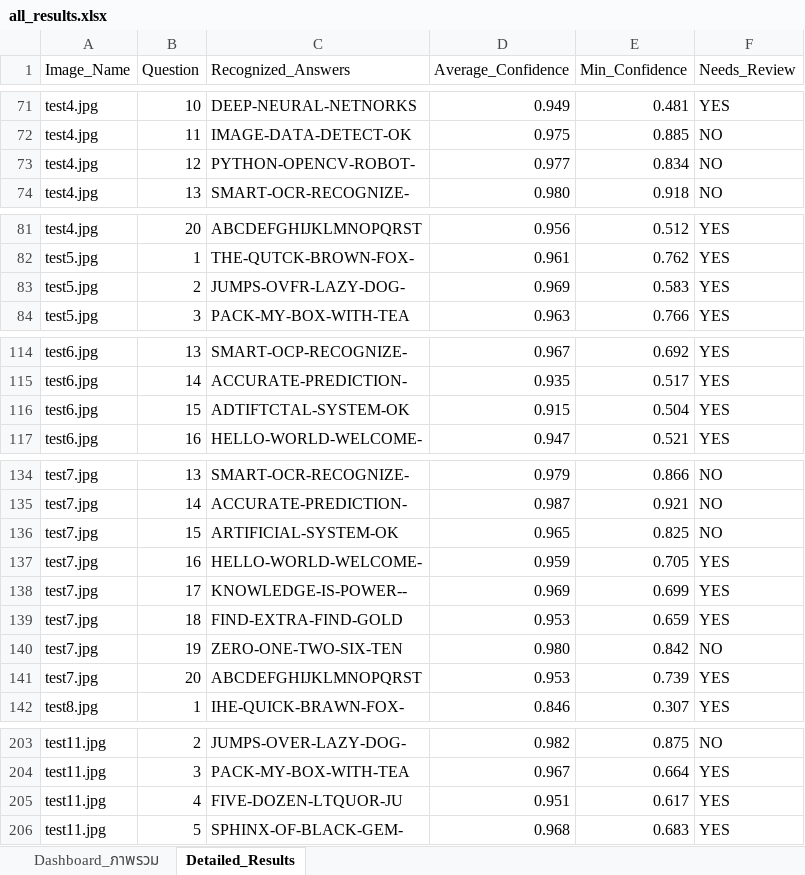
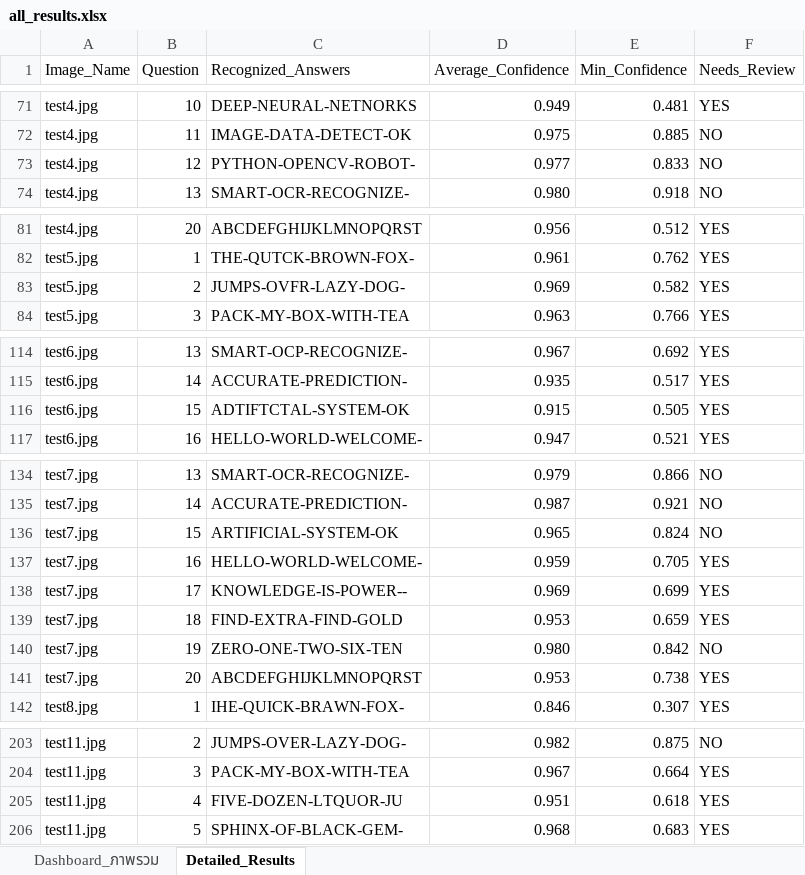
Before and after one commit to 67160213-ux/Project_CV, an Excel workbook: outputs/results/all_results.xlsx, sheet Detailed_Results, drawn as a sheet; only a part is shown, gaps mark what is left out; values as stored, in another font and other column widths than the file's, no cell formats; the diff covers the shown part only; the diff names each change by its address in the sheet, - before the commit and + after, or states it on an @@ line.

```diff
--- a/outputs/results/all_results.xlsx (sheet Detailed_Results)
+++ b/outputs/results/all_results.xlsx (sheet Detailed_Results)
-E73 (Min_Confidence): 0.834
+E73 (Min_Confidence): 0.833
-E83 (Min_Confidence): 0.583
+E83 (Min_Confidence): 0.582
-E116 (Min_Confidence): 0.504
+E116 (Min_Confidence): 0.505
-E136 (Min_Confidence): 0.825
+E136 (Min_Confidence): 0.824
-E141 (Min_Confidence): 0.739
+E141 (Min_Confidence): 0.738
-E205 (Min_Confidence): 0.617
+E205 (Min_Confidence): 0.618
```
Also changed, not shown: 20 added rows and 50 edited cells elsewhere in this sheet, sheet Dashboard_ภาพรวม, cell formats, outputs/results/all_results_cnn.xlsx, outputs/results/all_results_ensemble.xlsx, 30 other files.
